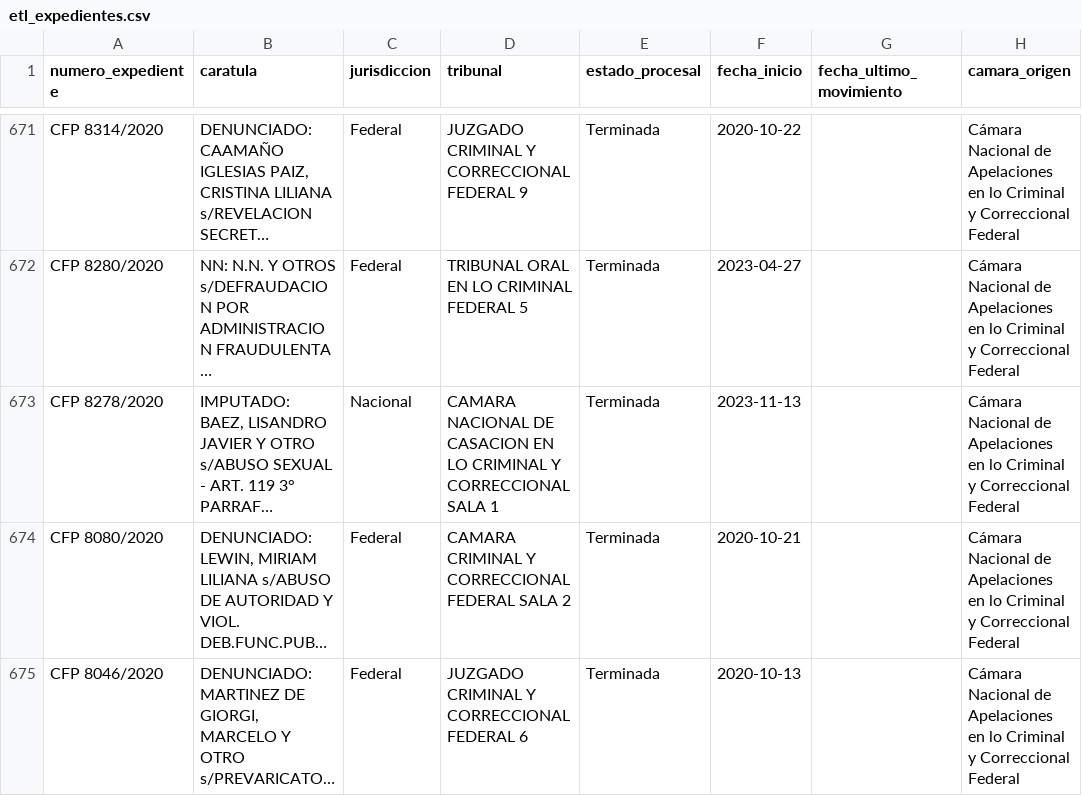
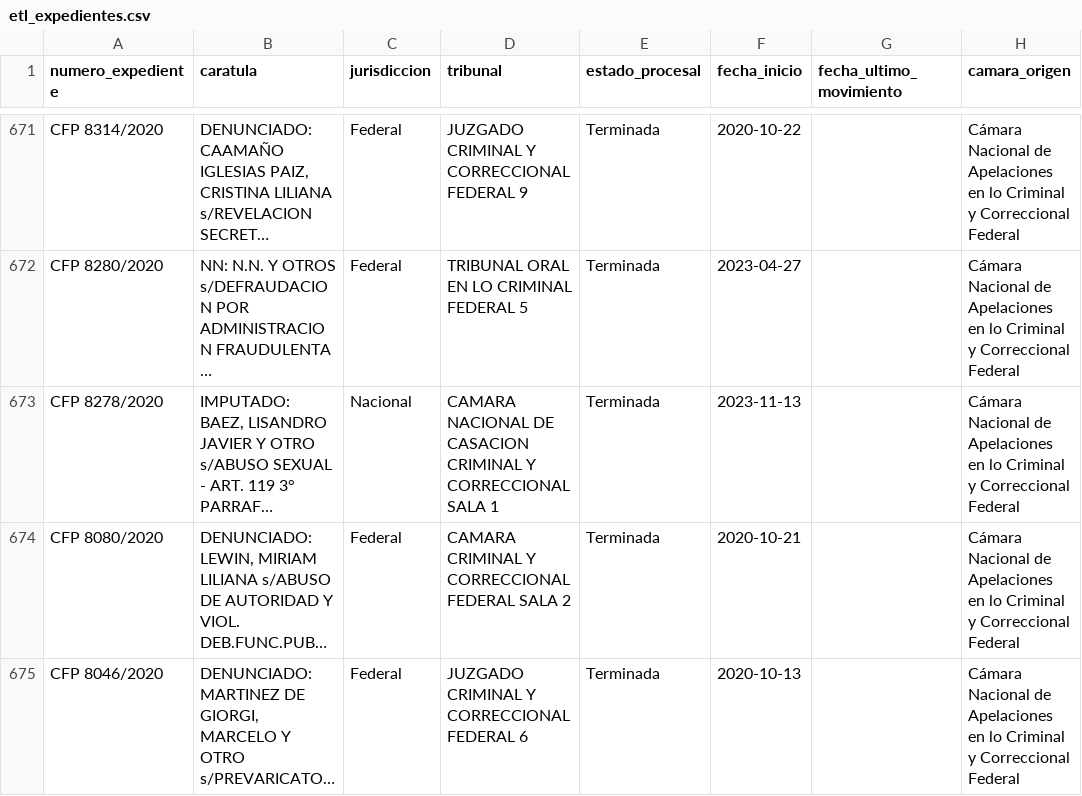
Before and after one commit to hyunsap/CorrupcionEnCifras-Pipeline, a CSV file: data/etl_expedientes.csv, drawn as a sheet; only a part is shown, gaps mark what is left out; long unchanged cells end in …; the diff covers the shown part only; the diff names each change by its address in the sheet, - before the commit and + after, or states it on an @@ line.

```diff
--- a/data/etl_expedientes.csv
+++ b/data/etl_expedientes.csv
-D673 (tribunal): …DE CASACION EN LO CRIMINAL Y…
+D673 (tribunal): …DE CASACION CRIMINAL Y…
```
Also changed, not shown: 2 edited cells elsewhere in this file, data/etl_tribunal_juez.csv, 2 other files.
